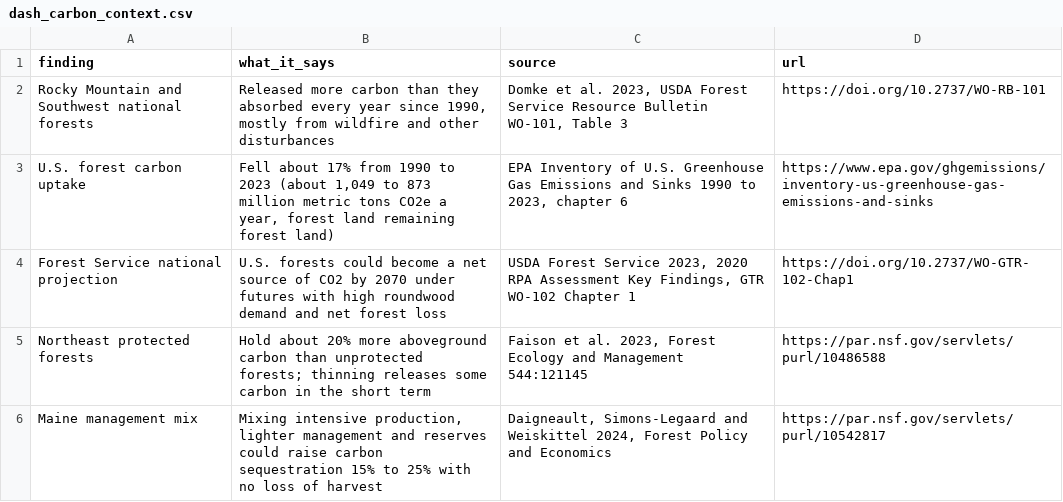
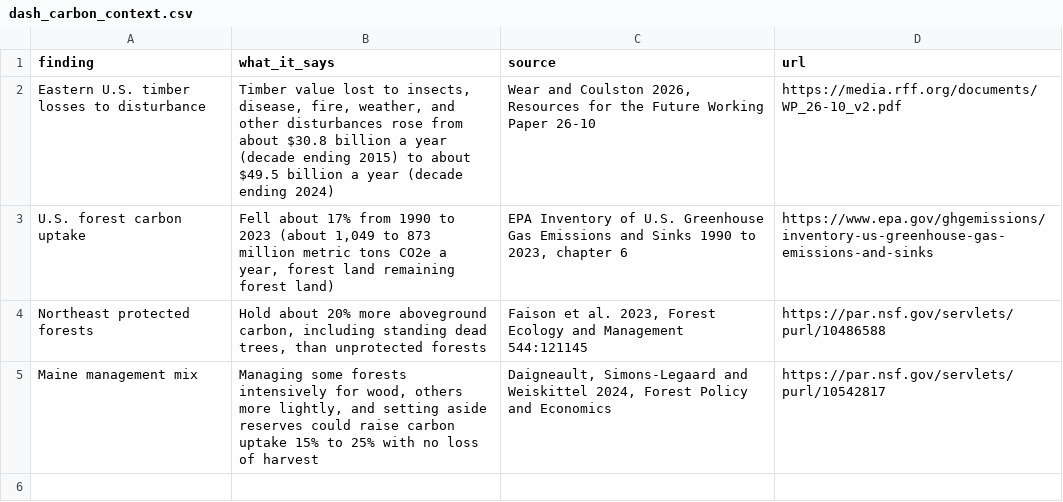
Before and after one commit to holoros/crowded-forests-dashboard, a CSV file: dash_carbon_context.csv, drawn as a sheet.

Commit message:
Static dashboard: dash_carbon_context.csv (subplot basis update, firebreather rd_subplot_20261101, 2026-11-03)

```diff
--- a/dash_carbon_context.csv
+++ b/dash_carbon_context.csv
@@ -1,6 +1,5 @@
 finding,what_it_says,source,url
-Rocky Mountain and Southwest national forests,"Released more carbon than they absorbed every year since 1990, mostly from wildfire and other disturbances","Domke et al. 2023, USDA Forest Service Resource Bulletin WO-101, Table 3",https://doi.org/10.2737/WO-RB-101
+Eastern U.S. timber losses to disturbance,"Timber value lost to insects, disease, fire, weather, and other disturbances rose from about $30.8 billion a year (decade ending 2015) to about $49.5 billion a year (decade ending 2024)","Wear and Coulston 2026, Resources for the Future Working Paper 26-10",https://media.rff.org/documents/WP_26-10_v2.pdf
 U.S. forest carbon uptake,"Fell about 17% from 1990 to 2023 (about 1,049 to 873 million metric tons CO2e a year, forest land remaining forest land)","EPA Inventory of U.S. Greenhouse Gas Emissions and Sinks 1990 to 2023, chapter 6",https://www.epa.gov/ghgemissions/inventory-us-greenhouse-gas-emissions-and-sinks
-Forest Service national projection,U.S. forests could become a net source of CO2 by 2070 under futures with high roundwood demand and net forest loss,"USDA Forest Service 2023, 2020 RPA Assessment Key Findings, GTR WO-102 Chapter 1",https://doi.org/10.2737/WO-GTR-102-Chap1
-Northeast protected forests,Hold about 20% more aboveground carbon than unprotected forests; thinning releases some carbon in the short term,"Faison et al. 2023, Forest Ecology and Management 544:121145",https://par.nsf.gov/servlets/purl/10486588
-Maine management mix,"Mixing intensive production, lighter management and reserves could raise carbon sequestration 15% to 25% with no loss of harvest","Daigneault, Simons-Legaard and Weiskittel 2024, Forest Policy and Economics",https://par.nsf.gov/servlets/purl/10542817
+Northeast protected forests,"Hold about 20% more aboveground carbon, including standing dead trees, than unprotected forests","Faison et al. 2023, Forest Ecology and Management 544:121145",https://par.nsf.gov/servlets/purl/10486588
+Maine management mix,"Managing some forests intensively for wood, others more lightly, and setting aside reserves could raise carbon uptake 15% to 25% with no loss of harvest","Daigneault, Simons-Legaard and Weiskittel 2024, Forest Policy and Economics",https://par.nsf.gov/servlets/purl/10542817
```
